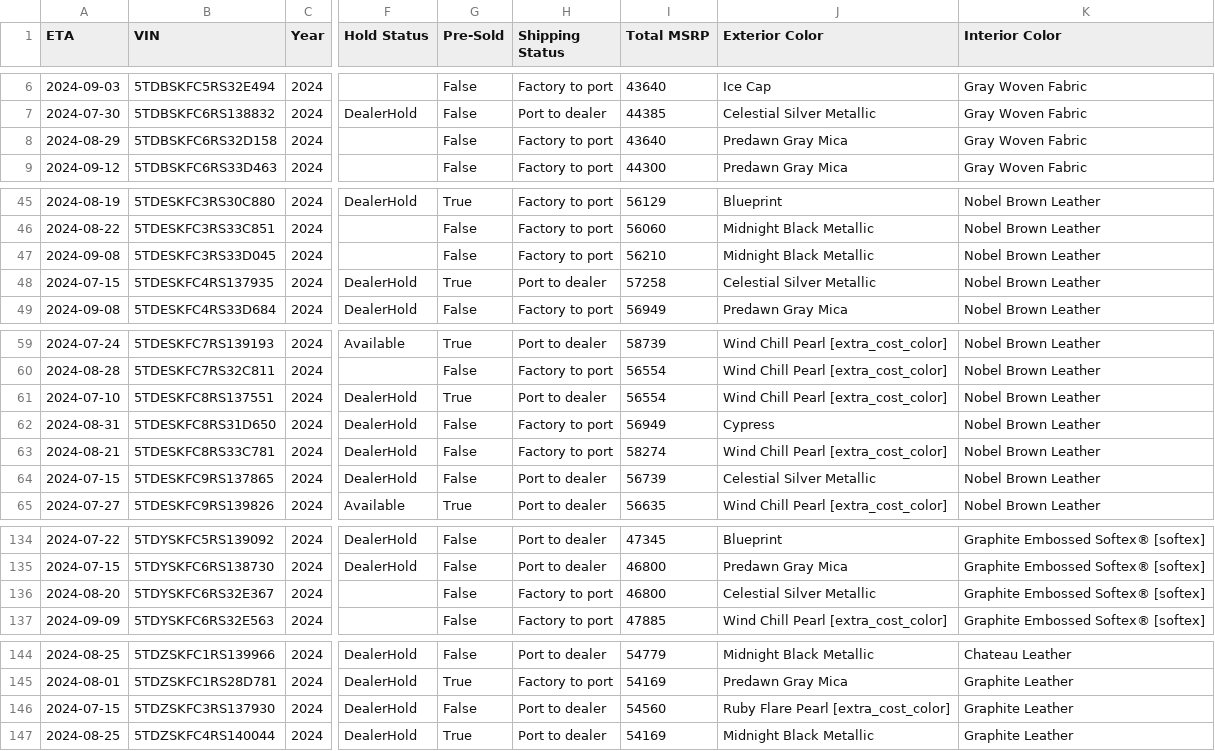
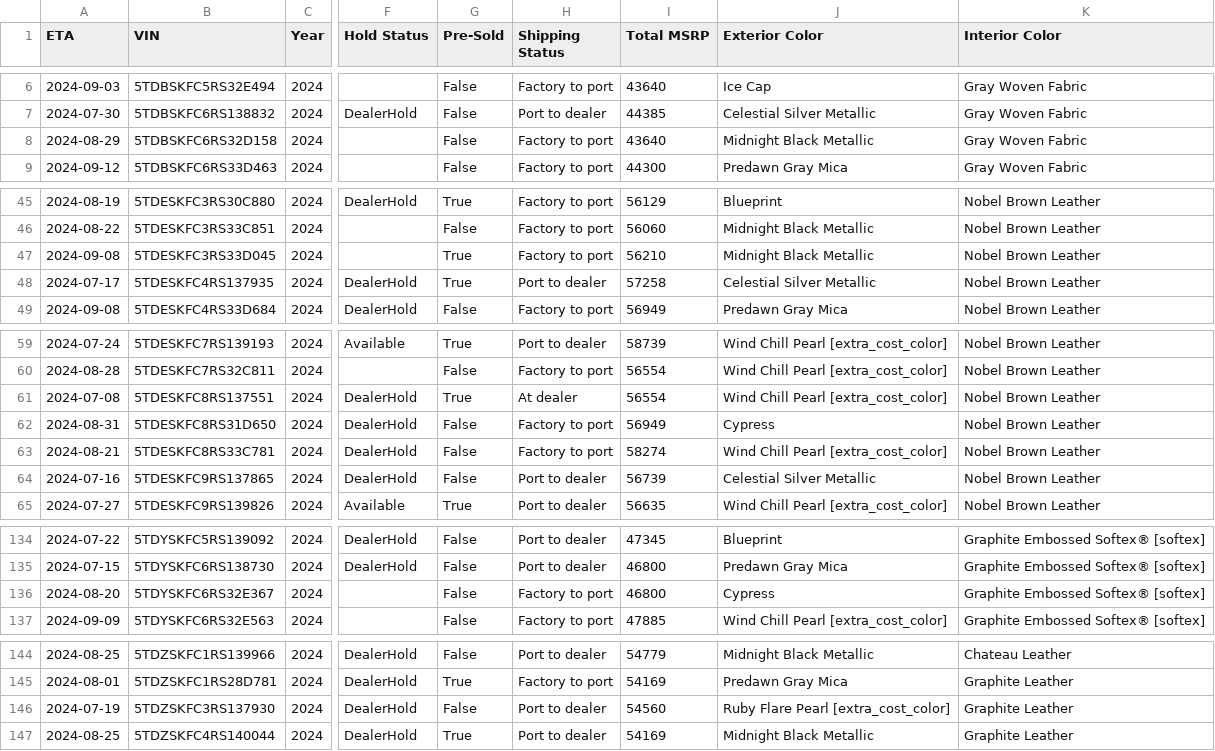
Before and after one commit to gramgil/TestGrab, a CSV file: output/sienna.csv, drawn as a sheet; only a part is shown, gaps mark what is left out; the diff covers the shown part only; the diff names each change by its address in the sheet, - before the commit and + after, or states it on an @@ line.

```diff
--- a/output/sienna.csv
+++ b/output/sienna.csv
-J8 (Exterior Color): Predawn Gray Mica
+J8 (Exterior Color): Midnight Black Metallic
-G47 (Pre-Sold): False
+G47 (Pre-Sold): True
-A48 (ETA): 2024-07-15
+A48 (ETA): 2024-07-17
-A61 (ETA): 2024-07-10
+A61 (ETA): 2024-07-08
-H61 (Shipping Status): Port to dealer
+H61 (Shipping Status): At dealer
-A64 (ETA): 2024-07-15
+A64 (ETA): 2024-07-16
-J136 (Exterior Color): Celestial Silver Metallic
+J136 (Exterior Color): Cypress
-A146 (ETA): 2024-07-15
+A146 (ETA): 2024-07-19
```
Also changed, not shown: 26 edited cells elsewhere in this file, 1 other file.
